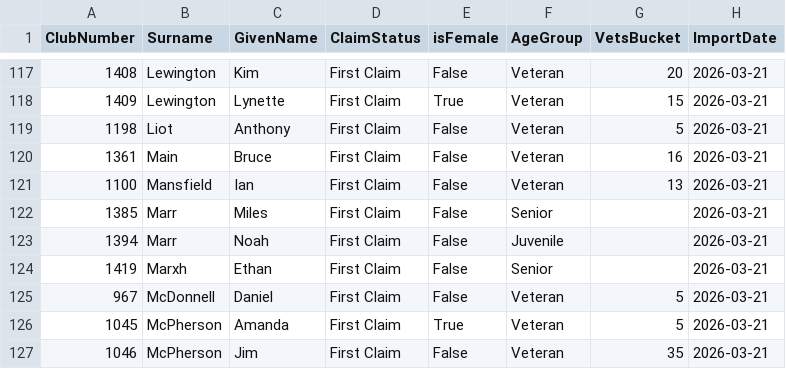
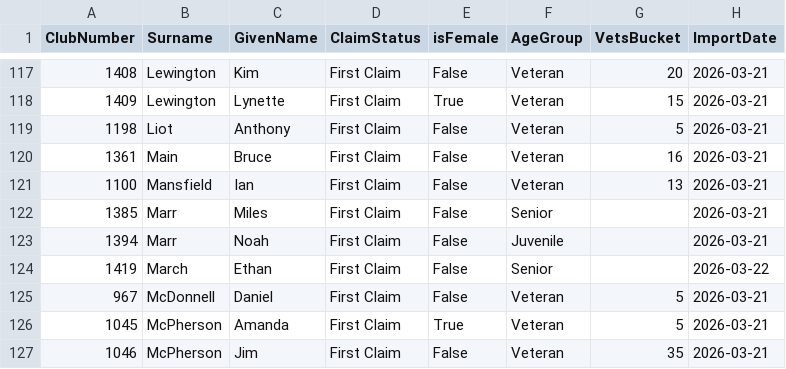
Before and after one commit to WellandValleyCC/WellandValleyCC.github.io, a CSV file: data/competitors_2026.csv, drawn as a sheet; only a part is shown, gaps mark what is left out.

Commit message:
Ethan Marsh - spelling correction

```diff
--- a/data/competitors_2026.csv
+++ b/data/competitors_2026.csv
@@ -123,3 +123,3 @@ ClubNumber,Surname,GivenName,ClaimStatus,isFemale,AgeGroup,VetsBucket,ImportDate
 1394,Marr,Noah,First Claim,False,Juvenile,,2026-03-21
-1419,Marxh,Ethan,First Claim,False,Senior,,2026-03-21
+1419,March,Ethan,First Claim,False,Senior,,2026-03-22
 967,McDonnell,Daniel,First Claim,False,Veteran,5,2026-03-21
```
